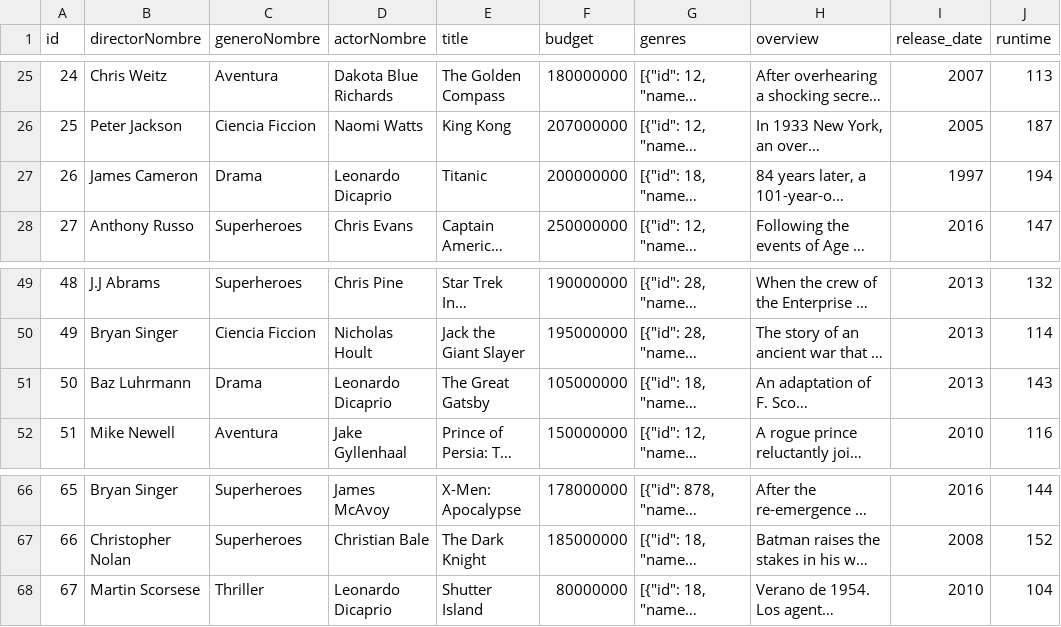
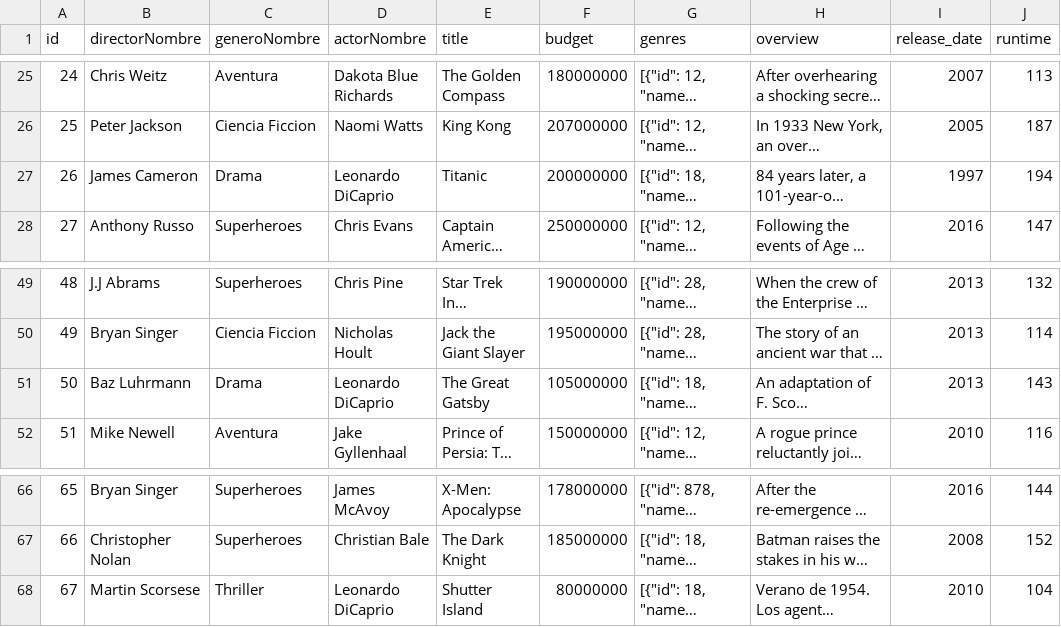
Before and after one commit to lseijp00/SISTBI, a CSV file: librosExcel/baseDatosPeliculas.csv, drawn as a sheet; only a part is shown, gaps mark what is left out; long unchanged cells end in …; the diff names each change by its address in the sheet, - before the commit and + after, or states it on an @@ line.

Commit message:
Update baseDatosPeliculas.csv

```diff
--- a/librosExcel/baseDatosPeliculas.csv
+++ b/librosExcel/baseDatosPeliculas.csv
-D27 (actorNombre): Leonardo Dicaprio
+D27 (actorNombre): Leonardo DiCaprio
-D51 (actorNombre): Leonardo Dicaprio
+D51 (actorNombre): Leonardo DiCaprio
-D68 (actorNombre): Leonardo Dicaprio
+D68 (actorNombre): Leonardo DiCaprio
```
